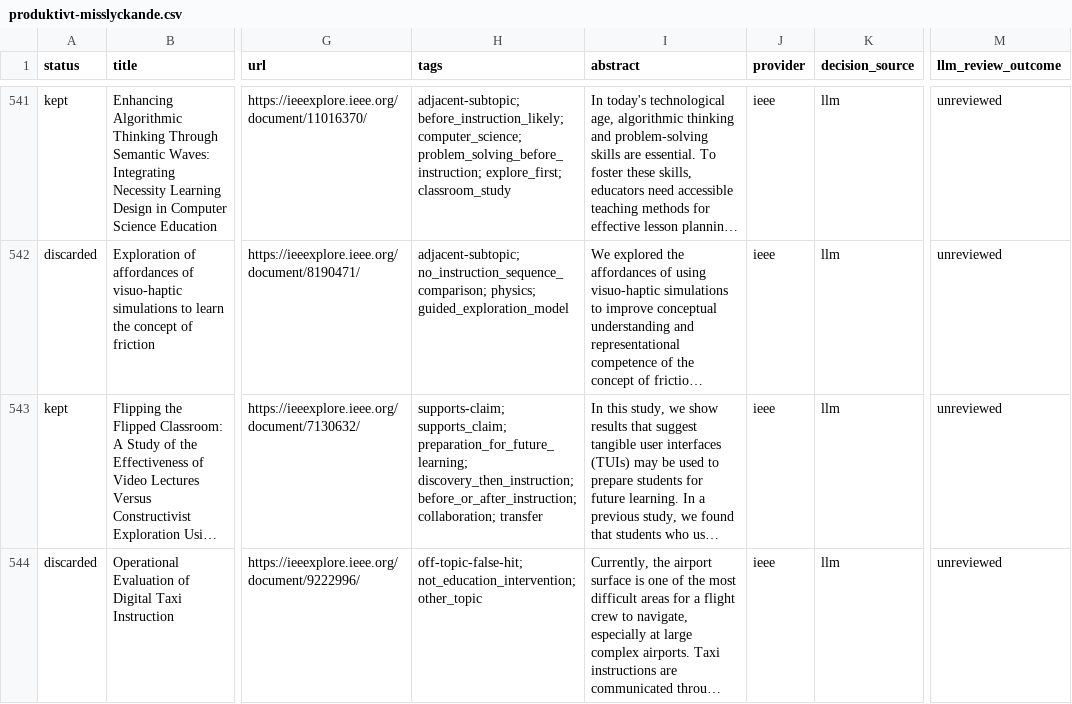
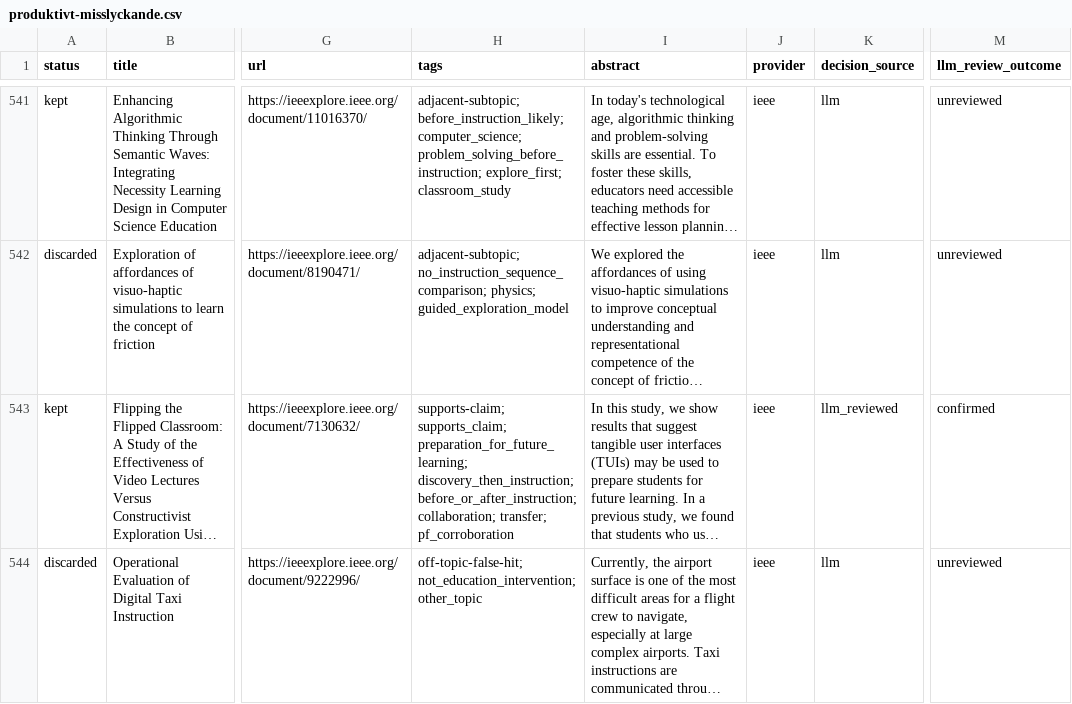
Before and after one commit to dbosk/intropy, a CSV file: modules/variables/tutorial/litteratursokning/produktivt-misslyckande.csv, drawn as a sheet; only a part is shown, gaps mark what is left out; long unchanged cells end in …; the diff names each change by its address in the sheet, - before the commit and + after, or states it on an @@ line.

```diff
--- a/modules/variables/tutorial/litteratursokning/produktivt-misslyckande.csv
+++ b/modules/variables/tutorial/litteratursokning/produktivt-misslyckande.csv
-H543 (tags): …before_or_after_instruction; collaboration; transfer
+H543 (tags): …before_or_after_instruction; collaboration; transfer; pf_corroboration
-K543 (decision_source): llm
+K543 (decision_source): llm_reviewed
-M543 (llm_review_outcome): unreviewed
+M543 (llm_review_outcome): confirmed
```
Also changed, not shown: 3 other files.
